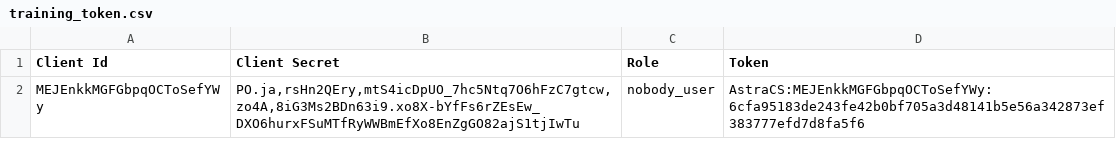
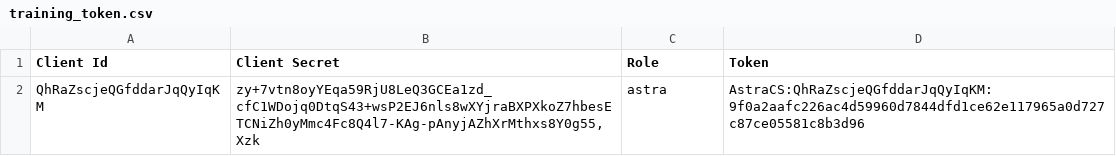
Before and after one commit to hitesh-pathak/predictive_maintenance, a CSV file: astradb/training_token.csv, drawn as a sheet; removed rows and columns are numbered as before the commit, all else as after; the diff names each change by its address in the sheet, - before the commit and + after, or states it on an @@ line.

```diff
--- a/astradb/training_token.csv
+++ b/astradb/training_token.csv
-row 2: MEJEnkkMGFGbpqOCToSefYWy | PO.ja,rsHn2QEry,mtS4icDpUO_7hc5Ntq7O6hFzC7gtcw,zo4A,8iG3Ms2BDn63i9.xo8X-bYfFs6rZEsEw_DXO6hurxFSuMTfRyWWBmEfXo8EnZgGO82ajS1tjIwTu | nobody_user | AstraCS:MEJEnkkMGFGbpqOCToSefYWy:6cfa95183de243fe42b0bf705a3d48141b5e56a342873ef383777efd7d8fa5f6
+row 2: QhRaZscjeQGfddarJqQyIqKM | zy+7vtn8oyYEqa59RjU8LeQ3GCEa1zd_cfC1WDojq0DtqS43+wsP2EJ6nls8wXYjraBXPXkoZ7hbesETCNiZh0yMmc4Fc8Q4l7-KAg-pAnyjAZhXrMthxs8Y0g55,Xzk | astra | AstraCS:QhRaZscjeQGfddarJqQyIqKM:9f0a2aafc226ac4d59960d7844dfd1ce62e117965a0d727c87ce05581c8b3d96
```
Also changed, not shown: 26 other files.
